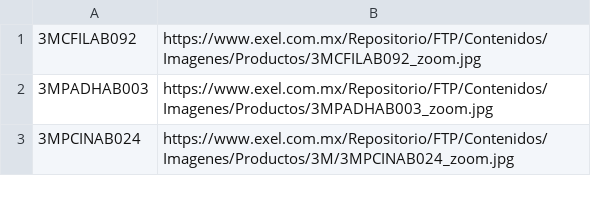
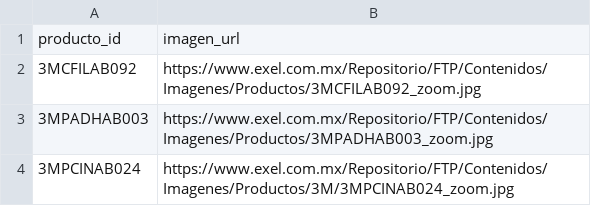
Before and after one commit to emilianohg/vendetodo, a CSV file: laravel-vendetodo/storage/csv/imagenes.csv, drawn as a sheet; only a part is shown; the diff names each change by its address in the sheet, - before the commit and + after, or states it on an @@ line.

```diff
--- a/laravel-vendetodo/storage/csv/imagenes.csv
+++ b/laravel-vendetodo/storage/csv/imagenes.csv
+row 1: producto_id | imagen_url
```
Also changed, not shown: laravel-vendetodo/storage/csv/productos.csv, 9 other files.
